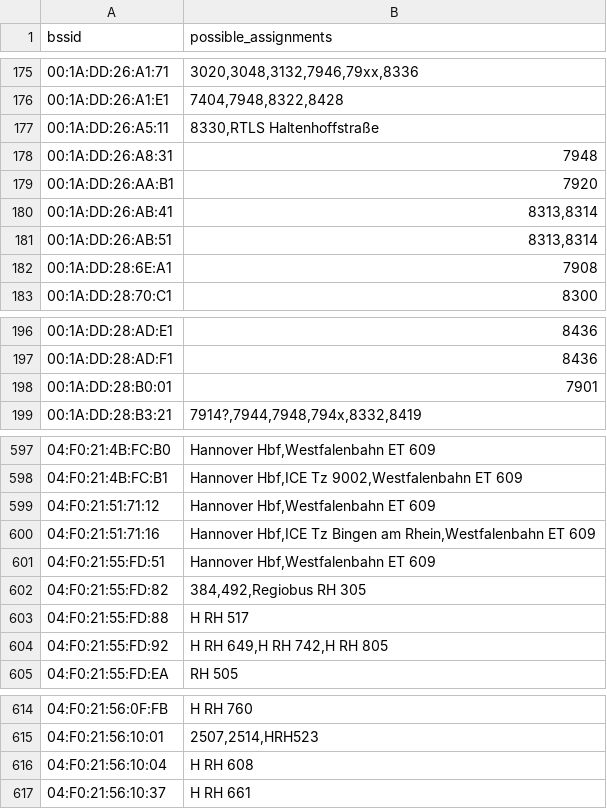
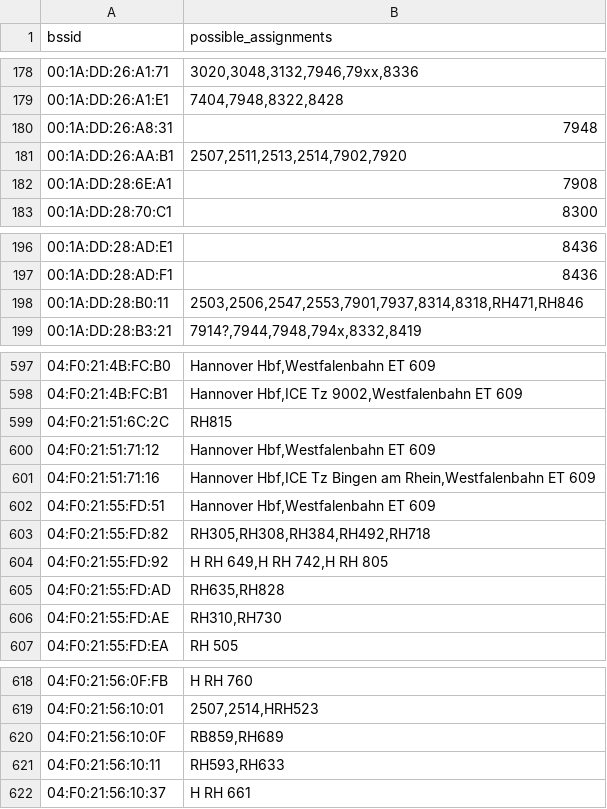
Before and after one commit to MrKrisKrisu/Public-transport-tracking-data, a CSV file: unsorted assignments.csv, drawn as a sheet; only a part is shown, gaps mark what is left out; the diff covers the shown part only.

```diff
--- a/unsorted assignments.csv
+++ b/unsorted assignments.csv
@@ -176,7 +179,4 @@ bssid,possible_assignments
 00:1A:DD:26:A1:E1,"7404,7948,8322,8428"
-00:1A:DD:26:A5:11,"8330,RTLS Haltenhoffstraße"
 00:1A:DD:26:A8:31,7948
-00:1A:DD:26:AA:B1,7920
-00:1A:DD:26:AB:41,"8313,8314"
-00:1A:DD:26:AB:51,"8313,8314"
+00:1A:DD:26:AA:B1,"2507,2511,2513,2514,7902,7920"
 00:1A:DD:28:6E:A1,7908
@@ -197,3 +197,3 @@ bssid,possible_assignments
 00:1A:DD:28:AD:F1,8436
-00:1A:DD:28:B0:01,7901
+00:1A:DD:28:B0:11,"2503,2506,2547,2553,7901,7937,8314,8318,RH471,RH846"
 00:1A:DD:28:B3:21,"7914?,7944,7948,794x,8332,8419"
@@ -598,2 +598,3 @@ bssid,possible_assignments
 04:F0:21:4B:FC:B1,"Hannover Hbf,ICE Tz 9002,Westfalenbahn ET 609"
+04:F0:21:51:6C:2C,RH815
 04:F0:21:51:71:12,"Hannover Hbf,Westfalenbahn ET 609"
@@ -601,5 +602,6 @@ bssid,possible_assignments
 04:F0:21:55:FD:51,"Hannover Hbf,Westfalenbahn ET 609"
-04:F0:21:55:FD:82,"384,492,Regiobus RH 305"
-04:F0:21:55:FD:88,"H RH 517"
+04:F0:21:55:FD:82,"RH305,RH308,RH384,RH492,RH718"
 04:F0:21:55:FD:92,"H RH 649,H RH 742,H RH 805"
+04:F0:21:55:FD:AD,"RH635,RH828"
+04:F0:21:55:FD:AE,"RH310,RH730"
 04:F0:21:55:FD:EA,"RH 505"
@@ -615,3 +619,4 @@ bssid,possible_assignments
 04:F0:21:56:10:01,"2507,2514,HRH523"
-04:F0:21:56:10:04,"H RH 608"
+04:F0:21:56:10:0F,"RB859,RH689"
+04:F0:21:56:10:11,"RH593,RH633"
 04:F0:21:56:10:37,"H RH 661"
```
Also changed, not shown: 7 added rows, 3 removed rows and 26 edited cells elsewhere in this file, company_1_uestra-hannover.csv, company_4_stationary.csv, 1 other file.
